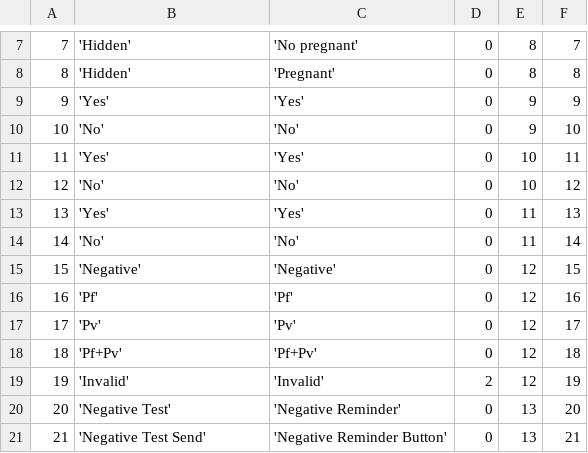
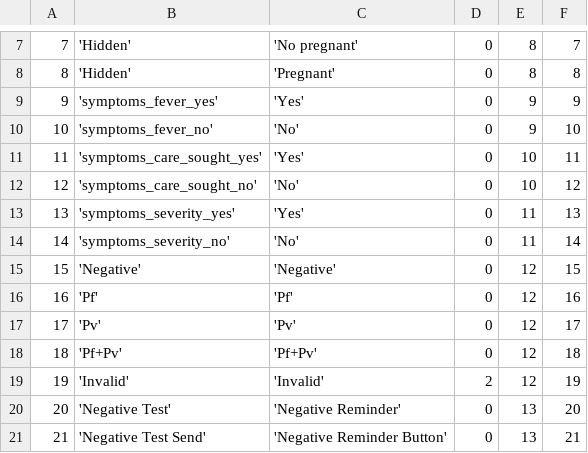
Before and after one commit to EyeSeeTea/pictureapp, a CSV file: app/src/myanmar/assets/Options.csv, drawn as a sheet; only a part is shown, gaps mark what is left out.

Commit message:
Internationalize symptoms

```diff
--- a/app/src/myanmar/assets/Options.csv
+++ b/app/src/myanmar/assets/Options.csv
@@ -8,8 +8,8 @@
 8;'Hidden';'Pregnant';0;8;8
-9;'Yes';'Yes';0;9;9
-10;'No';'No';0;9;10
-11;'Yes';'Yes';0;10;11
-12;'No';'No';0;10;12
-13;'Yes';'Yes';0;11;13
-14;'No';'No';0;11;14
+9;'symptoms_fever_yes';'Yes';0;9;9
+10;'symptoms_fever_no';'No';0;9;10
+11;'symptoms_care_sought_yes';'Yes';0;10;11
+12;'symptoms_care_sought_no';'No';0;10;12
+13;'symptoms_severity_yes';'Yes';0;11;13
+14;'symptoms_severity_no';'No';0;11;14
 15;'Negative';'Negative';0;12;15
```
Also changed, not shown: app/src/myanmar/assets/Questions.csv, app/src/myanmar/assets/Tabs.csv, 5 other files.
